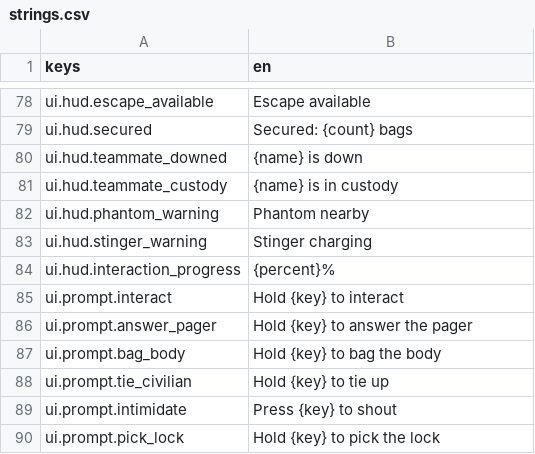
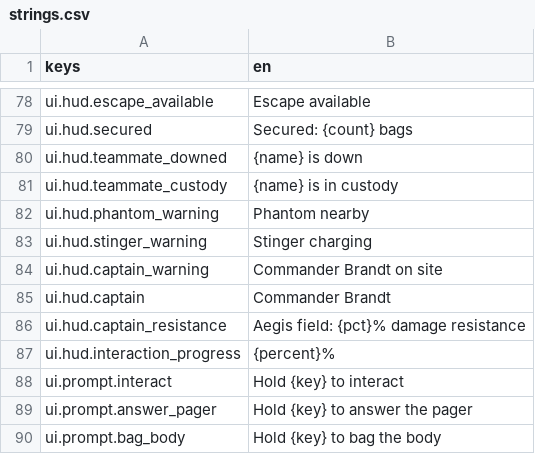
Before and after one commit to LeviticusFigglebottom/Claude-N-Capers, a CSV file: game/content/data/strings/strings.csv, drawn as a sheet; only a part is shown, gaps mark what is left out; the shorter side is filled out with more unchanged rows; the diff names each change by its address in the sheet, - before the commit and + after, or states it on an @@ line.

```diff
--- a/game/content/data/strings/strings.csv
+++ b/game/content/data/strings/strings.csv
+row 84: ui.hud.captain_warning | Commander Brandt on site
+row 85: ui.hud.captain | Commander Brandt
+row 86: ui.hud.captain_resistance | Aegis field: {pct}% damage resistance
```
Also changed, not shown: 10 other files.
